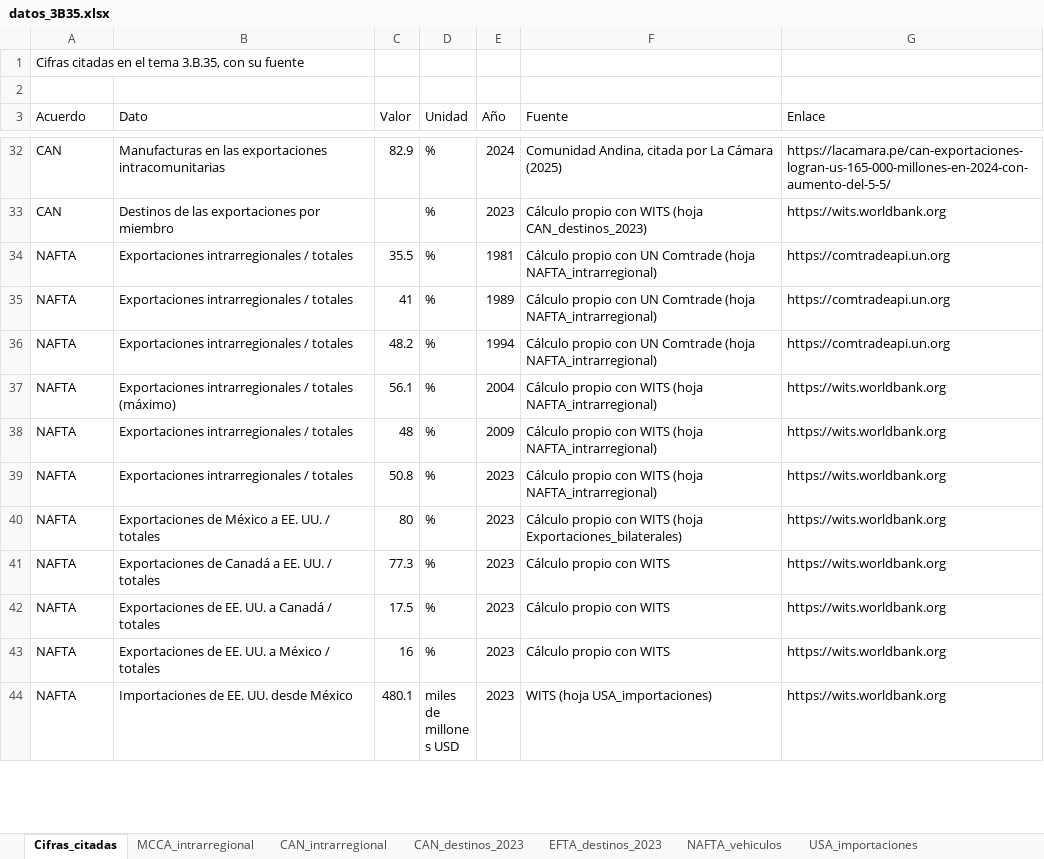
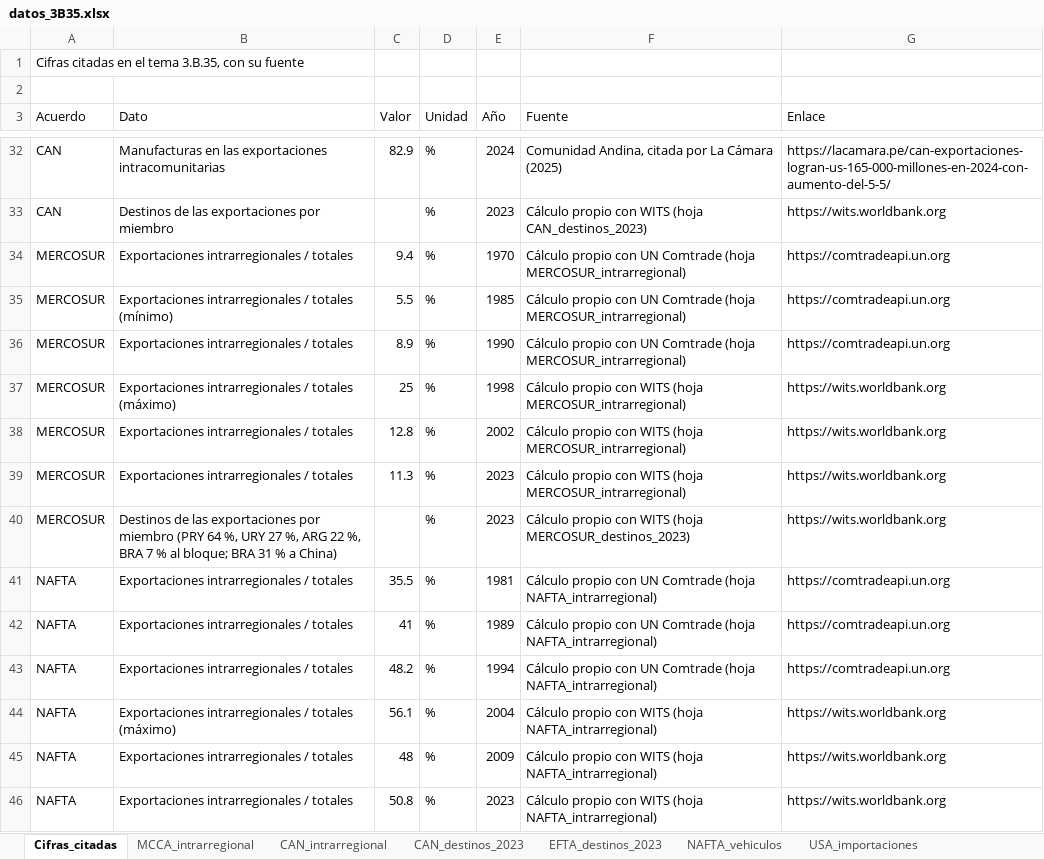
Before and after one commit to OposicionTCEE/temario, an Excel workbook: Ejercicio-3/Parte-B/3.B.35/Code/datos_3B35.xlsx, sheet Cifras_citadas, drawn as a sheet; only a part is shown, gaps mark what is left out; the shorter side is filled out with more unchanged rows; values as stored, in another font and other column widths than the file's, no borders; the diff names each change by its address in the sheet, - before the commit and + after, or states it on an @@ line.

```diff
--- a/Ejercicio-3/Parte-B/3.B.35/Code/datos_3B35.xlsx (sheet Cifras_citadas)
+++ b/Ejercicio-3/Parte-B/3.B.35/Code/datos_3B35.xlsx (sheet Cifras_citadas)
+row 34: MERCOSUR | Exportaciones intrarregionales / totales | 9.4 | % | 1970 | Cálculo propio con UN Comtrade (hoja MERCOSUR_intrarregional) | https://comtradeapi.un.org
+row 35: MERCOSUR | Exportaciones intrarregionales / totales (mínimo) | 5.5 | % | 1985 | Cálculo propio con UN Comtrade (hoja MERCOSUR_intrarregional) | https://comtradeapi.un.org
+row 36: MERCOSUR | Exportaciones intrarregionales / totales | 8.9 | % | 1990 | Cálculo propio con UN Comtrade (hoja MERCOSUR_intrarregional) | https://comtradeapi.un.org
+row 37: MERCOSUR | Exportaciones intrarregionales / totales (máximo) | 25 | % | 1998 | Cálculo propio con WITS (hoja MERCOSUR_intrarregional) | https://wits.worldbank.org
+row 38: MERCOSUR | Exportaciones intrarregionales / totales | 12.8 | % | 2002 | Cálculo propio con WITS (hoja MERCOSUR_intrarregional) | https://wits.worldbank.org
+row 39: MERCOSUR | Exportaciones intrarregionales / totales | 11.3 | % | 2023 | Cálculo propio con WITS (hoja MERCOSUR_intrarregional) | https://wits.worldbank.org
+row 40: MERCOSUR | Destinos de las exportaciones por miembro (PRY 64 %, URY 27 %, ARG 22 %, BRA 7 % al bloque; BRA 31 % a China) |  | % | 2023 | Cálculo propio con WITS (hoja MERCOSUR_destinos_2023) | https://wits.worldbank.org
```
